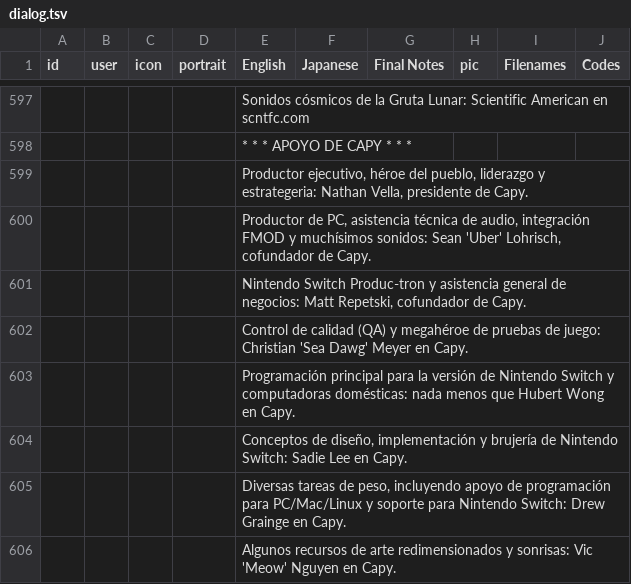
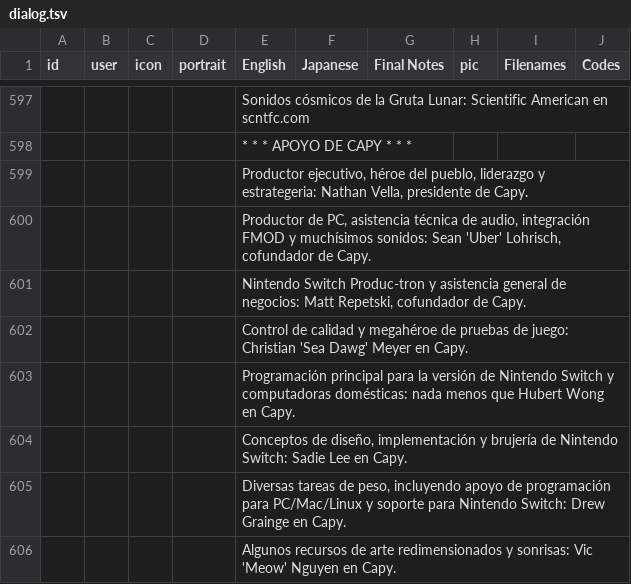
Before and after one commit to cesardeg/swordable, a TSV file: data/locales/spanish/dialog.tsv, drawn as a sheet; only a part is shown, gaps mark what is left out; the diff covers the shown part only; the diff names each change by its address in the sheet, - before the commit and + after, or states it on an @@ line.

Commit message:
fix: update and refine Portuguese and Spanish localizations

```diff
--- a/data/locales/spanish/dialog.tsv
+++ b/data/locales/spanish/dialog.tsv
-E602 (English): …de calidad (QA) y megahéroe…
+E602 (English): …de calidad y megahéroe…
```
Also changed, not shown: 10 edited cells elsewhere in this file, data/locales/portuguese/dialog.tsv, data/locales/portuguese/strings.tsv, 2 other files.
